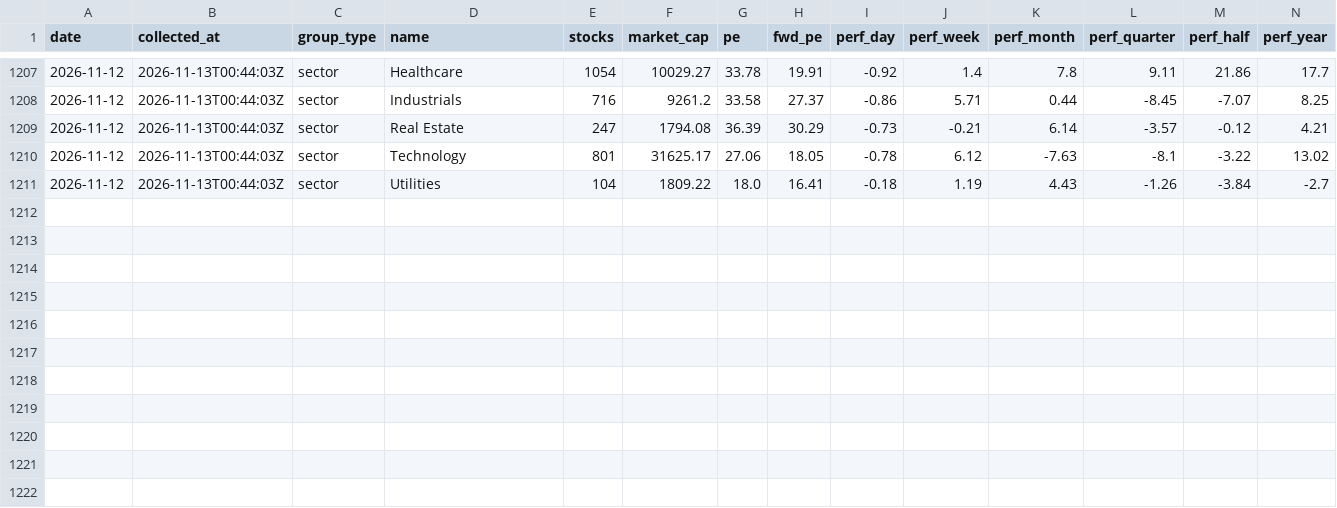
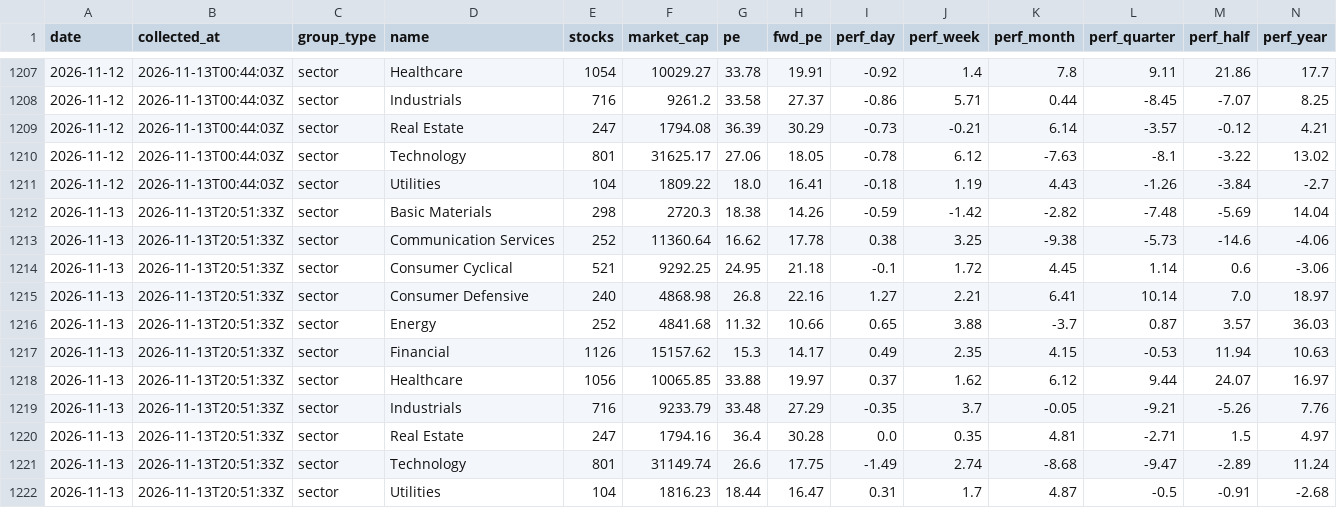
Before and after one commit to clarencelam2000/finviz-groups-tracker, a CSV file: data/sectors/snapshots.csv, drawn as a sheet; only a part is shown, gaps mark what is left out; rows hold the shown columns only; the diff names each change by its address in the sheet, - before the commit and + after, or states it on an @@ line.

```diff
--- a/data/sectors/snapshots.csv
+++ b/data/sectors/snapshots.csv
+row 1212: 2026-11-13 | 2026-11-13T20:51:33Z | sector | Basic Materials | 298 | 2720.3 | 18.38 | 14.26 | -0.59 | -1.42 | -2.82 | -7.48 | -5.69 | 14.04
+row 1213: 2026-11-13 | 2026-11-13T20:51:33Z | sector | Communication Services | 252 | 11360.64 | 16.62 | 17.78 | 0.38 | 3.25 | -9.38 | -5.73 | -14.6 | -4.06
+row 1214: 2026-11-13 | 2026-11-13T20:51:33Z | sector | Consumer Cyclical | 521 | 9292.25 | 24.95 | 21.18 | -0.1 | 1.72 | 4.45 | 1.14 | 0.6 | -3.06
+row 1215: 2026-11-13 | 2026-11-13T20:51:33Z | sector | Consumer Defensive | 240 | 4868.98 | 26.8 | 22.16 | 1.27 | 2.21 | 6.41 | 10.14 | 7.0 | 18.97
+row 1216: 2026-11-13 | 2026-11-13T20:51:33Z | sector | Energy | 252 | 4841.68 | 11.32 | 10.66 | 0.65 | 3.88 | -3.7 | 0.87 | 3.57 | 36.03
+row 1217: 2026-11-13 | 2026-11-13T20:51:33Z | sector | Financial | 1126 | 15157.62 | 15.3 | 14.17 | 0.49 | 2.35 | 4.15 | -0.53 | 11.94 | 10.63
+row 1218: 2026-11-13 | 2026-11-13T20:51:33Z | sector | Healthcare | 1056 | 10065.85 | 33.88 | 19.97 | 0.37 | 1.62 | 6.12 | 9.44 | 24.07 | 16.97
+row 1219: 2026-11-13 | 2026-11-13T20:51:33Z | sector | Industrials | 716 | 9233.79 | 33.48 | 27.29 | -0.35 | 3.7 | -0.05 | -9.21 | -5.26 | 7.76
+row 1220: 2026-11-13 | 2026-11-13T20:51:33Z | sector | Real Estate | 247 | 1794.16 | 36.4 | 30.28 | 0.0 | 0.35 | 4.81 | -2.71 | 1.5 | 4.97
+row 1221: 2026-11-13 | 2026-11-13T20:51:33Z | sector | Technology | 801 | 31149.74 | 26.6 | 17.75 | -1.49 | 2.74 | -8.68 | -9.47 | -2.89 | 11.24
+row 1222: 2026-11-13 | 2026-11-13T20:51:33Z | sector | Utilities | 104 | 1816.23 | 18.44 | 16.47 | 0.31 | 1.7 | 4.87 | -0.5 | -0.91 | -2.68
```
Also changed, not shown: data/fetch_log.csv, 1 other file.
